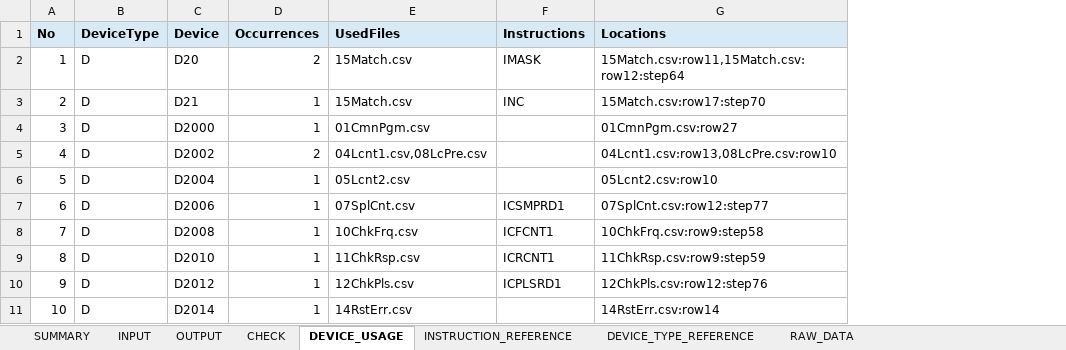
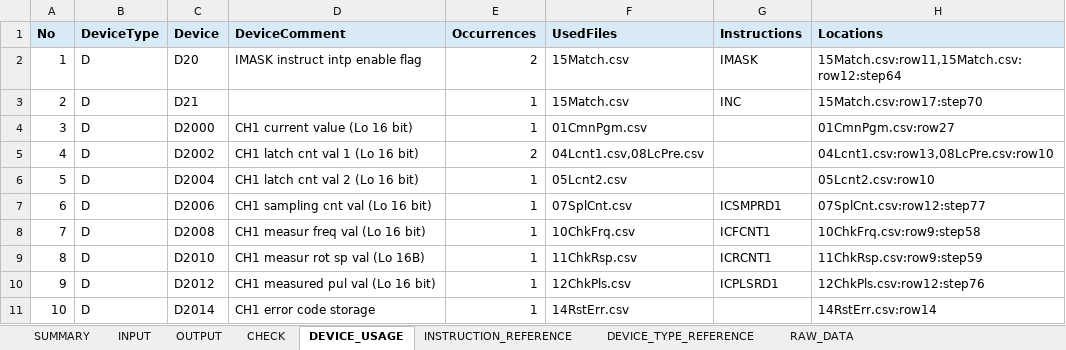
Before and after one commit to shw98-jp/gxworks2-io-list-lab, an Excel workbook: output/io_list_report.xlsx, sheet DEVICE_USAGE, drawn as a sheet; only a part is shown; values as stored, in another font and other column widths than the file's, no borders; the diff names each change by its address in the sheet, - before the commit and + after, or states it on an @@ line.

```diff
--- a/output/io_list_report.xlsx (sheet DEVICE_USAGE)
+++ b/output/io_list_report.xlsx (sheet DEVICE_USAGE)
+column D (DeviceComment), rows 2-11: IMASK instruct intp enable flag |  | CH1 current value (Lo 16 bit) | CH1 latch cnt val 1 (Lo 16 bit) | CH1 latch cnt val 2 (Lo 16 bit) | CH1 sampling cnt val (Lo 16 bit) | CH1 measur freq val (Lo 16 bit) | CH1 measur rot sp val (Lo 16B) | CH1 measured pul val (Lo 16 bit) | CH1 error code storage
```
Also changed, not shown: 4 other files.
